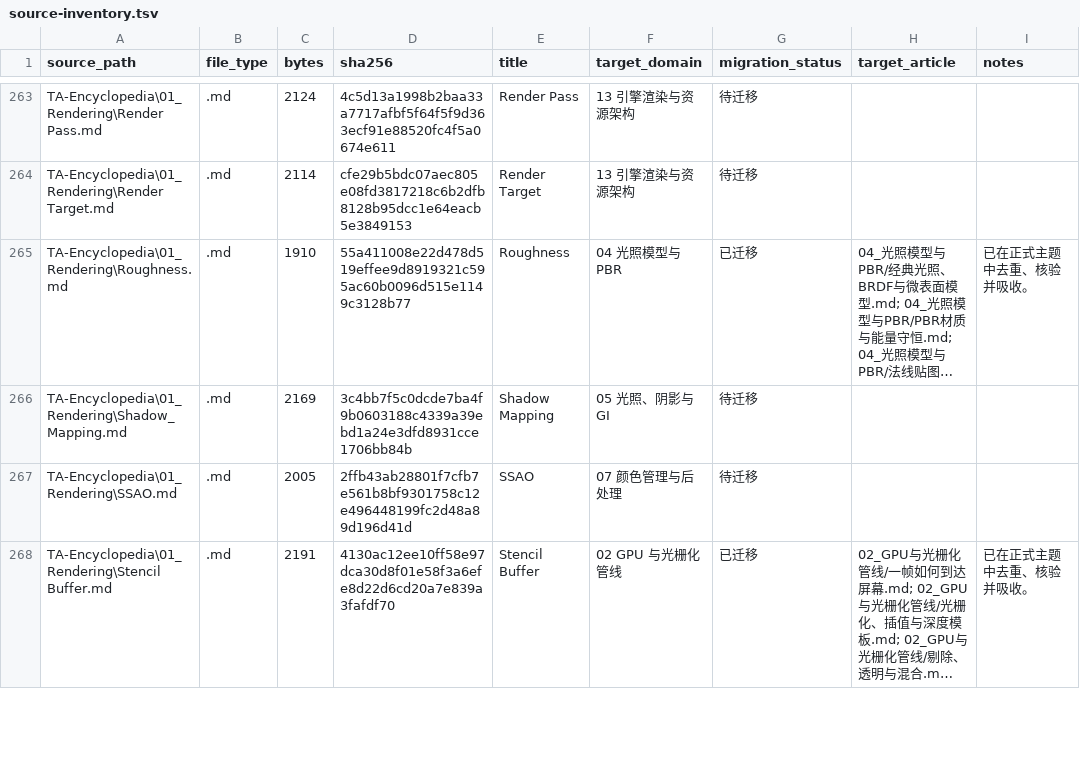
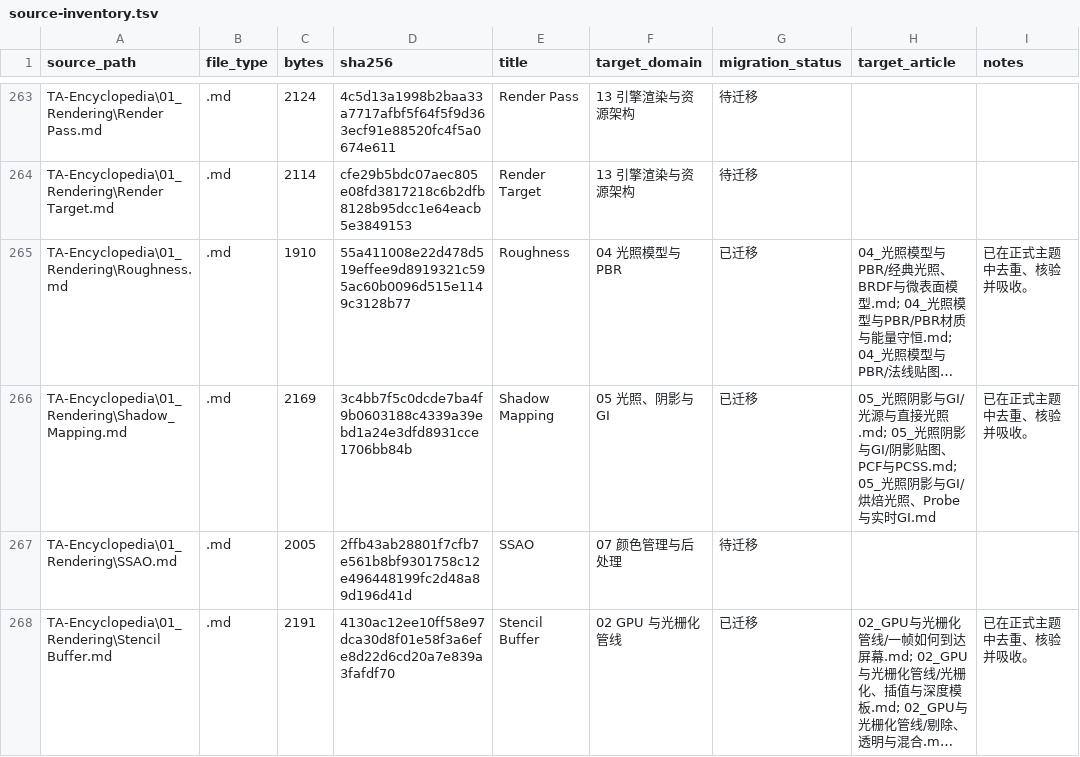
Before and after one commit to Azuredusk026/self-study-notes, a TSV file: docs/manifests/source-inventory.tsv, drawn as a sheet; only a part is shown, gaps mark what is left out; long unchanged cells end in …; the diff names each change by its address in the sheet, - before the commit and + after, or states it on an @@ line.

```diff
--- a/docs/manifests/source-inventory.tsv
+++ b/docs/manifests/source-inventory.tsv
-G266 (migration_status): 待迁移
+G266 (migration_status): 已迁移
-H266 (target_article): (empty)
+H266 (target_article): 05_光照阴影与GI/光源与直接光照.md; 05_光照阴影与GI/阴影贴图、PCF与PCSS.md; 05_光照阴影与GI/烘焙光照、Probe与实时GI.md
-I266 (notes): (empty)
+I266 (notes): 已在正式主题中去重、核验并吸收。
```
Also changed, not shown: 6 other files.
